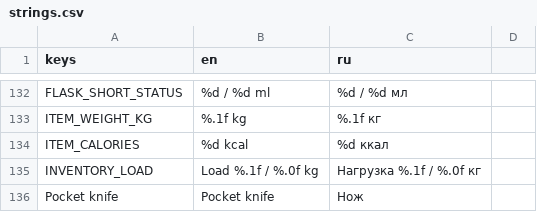
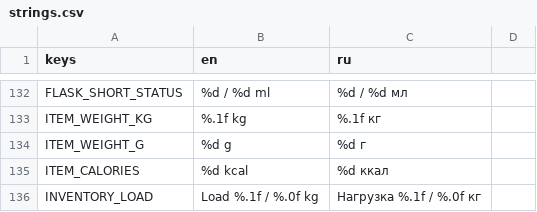
Before and after one commit to Nolavel/Hoarbound, a CSV file: localization/strings.csv, drawn as a sheet; only a part is shown, gaps mark what is left out; the shorter side is filled out with more unchanged rows.

```diff
--- a/localization/strings.csv
+++ b/localization/strings.csv
@@ -133,2 +133,3 @@ FLASK_SHORT_STATUS,%d / %d ml,%d / %d мл
 ITEM_WEIGHT_KG,%.1f kg,%.1f кг
+ITEM_WEIGHT_G,%d g,%d г
 ITEM_CALORIES,%d kcal,%d ккал
```
Also changed, not shown: 2 other files.
